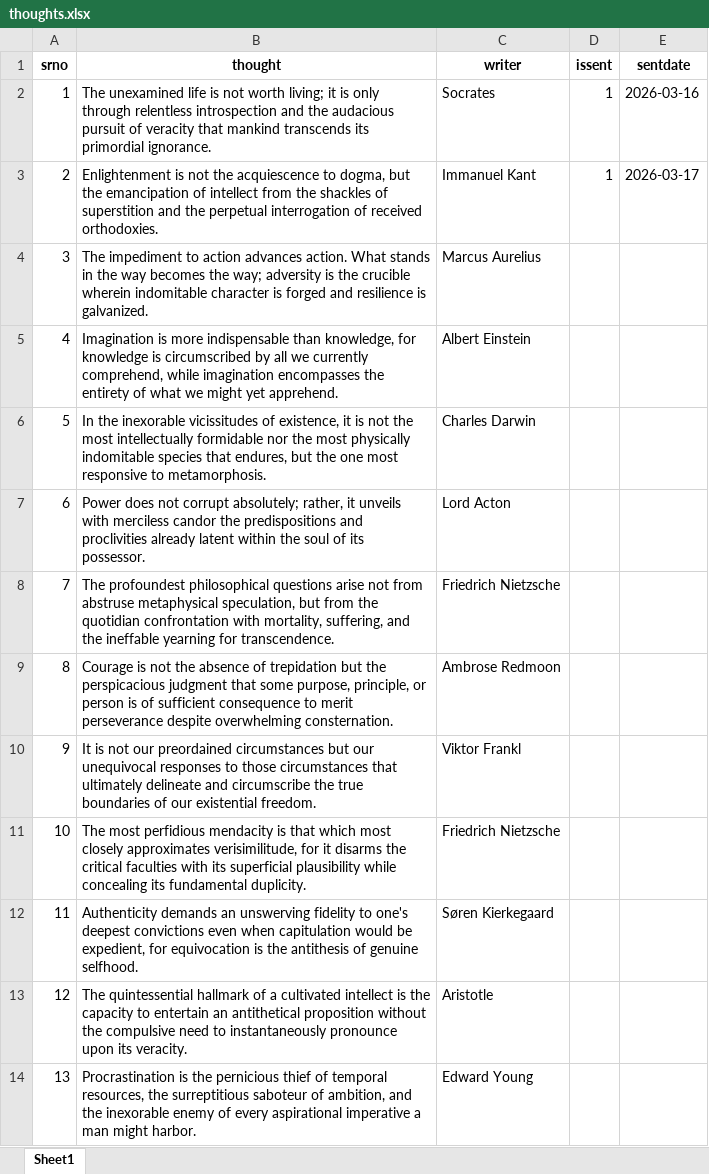
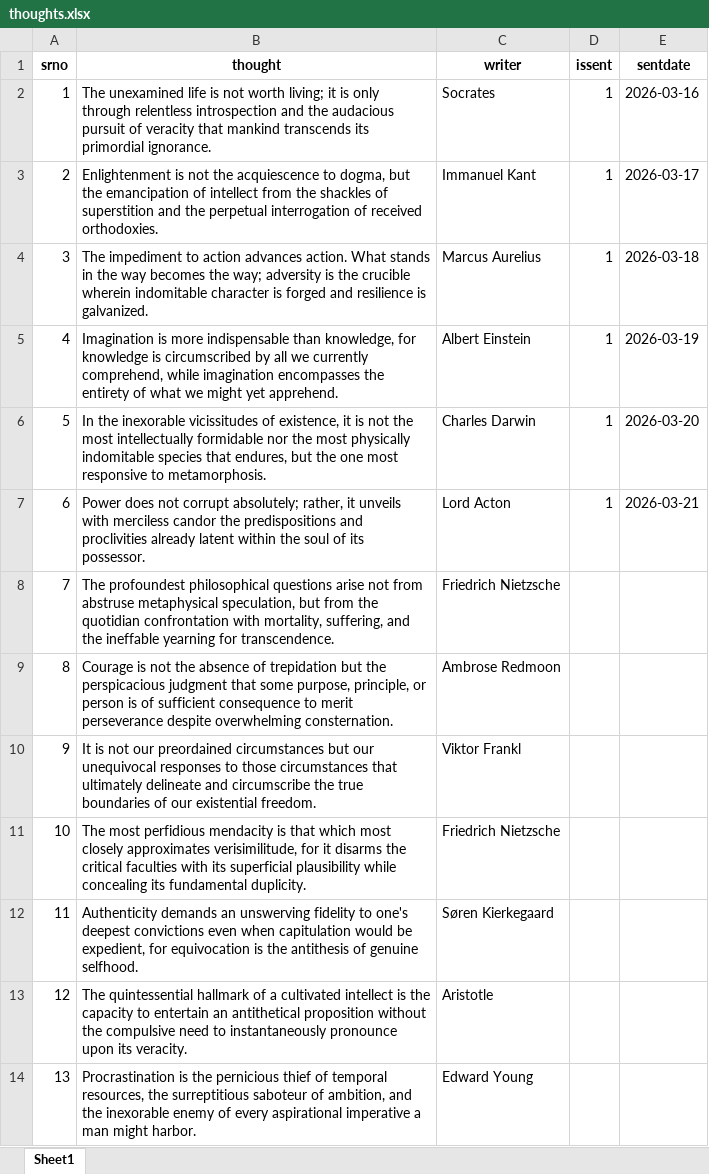
Before and after one commit to TheDevShivansh01/ShivHelperSpoken, an Excel workbook: UserScore/thoughts.xlsx, sheet Sheet1, drawn as a sheet; only a part is shown; values as stored, in another font and other column widths than the file's, no borders; the diff names each change by its address in the sheet, - before the commit and + after, or states it on an @@ line.

```diff
--- a/UserScore/thoughts.xlsx (sheet Sheet1)
+++ b/UserScore/thoughts.xlsx (sheet Sheet1)
-D4:D7 (issent): (empty)
+D4:D7 (issent): 1
-E4 (sentdate): (empty)
+E4 (sentdate): 2026-03-18
-E5 (sentdate): (empty)
+E5 (sentdate): 2026-03-19
-E6 (sentdate): (empty)
+E6 (sentdate): 2026-03-20
-E7 (sentdate): (empty)
+E7 (sentdate): 2026-03-21
```
Also changed, not shown: UserScore/RegisteredGroups.xlsx, UserScore/easytranslateSentences.xlsx, 19 other files.
